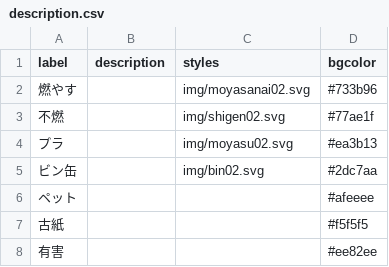
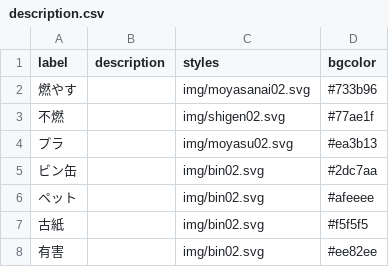
Before and after one commit to KTB2016/5374, a CSV file: data/description.csv, drawn as a sheet.

Commit message:
Update description.csv

```diff
--- a/data/description.csv
+++ b/data/description.csv
@@ -5,4 +5,4 @@ label,description,styles,bgcolor
 ビン缶,,img/bin02.svg,#2dc7aa
-ペット,,,#afeeee
-古紙,,,#f5f5f5
-有害,,,#ee82ee
+ペット,,img/bin02.svg,#afeeee
+古紙,,img/bin02.svg,#f5f5f5
+有害,,img/bin02.svg,#ee82ee
```
